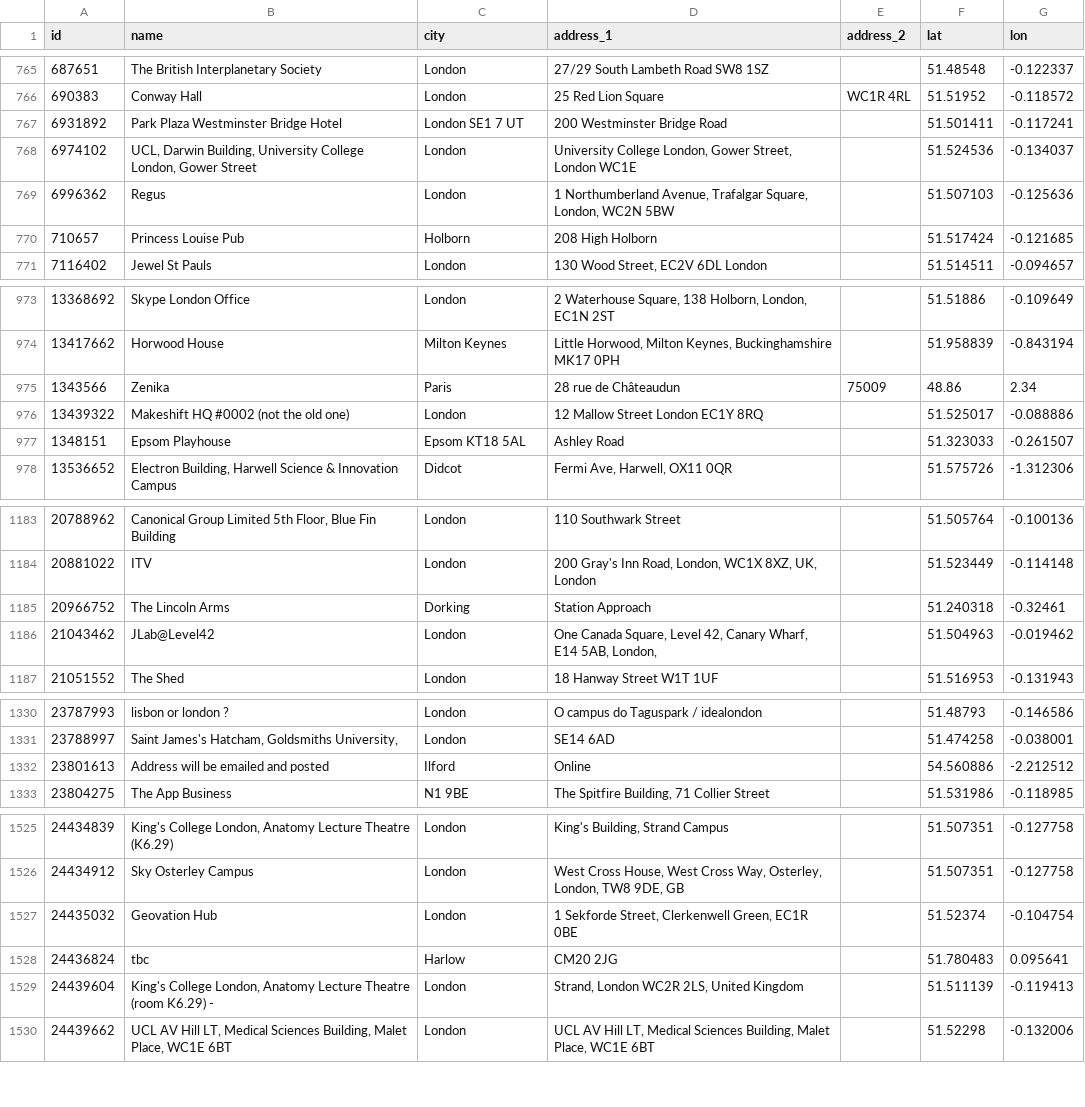
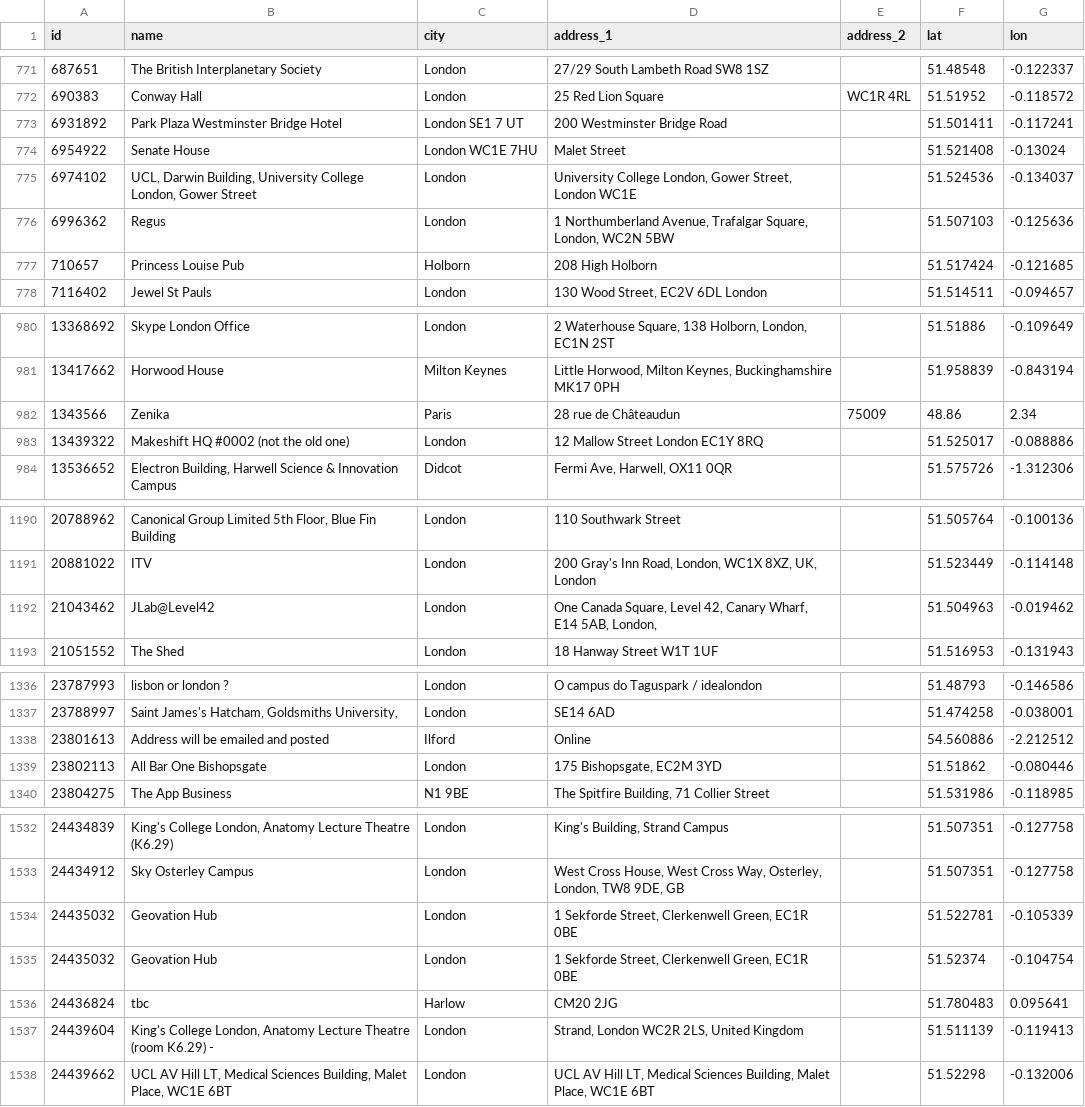
Before and after one commit to neo4j-meetups/modeling-worked-example, a CSV file: data/venues.csv, drawn as a sheet; only a part is shown, gaps mark what is left out; the diff covers the shown part only.

```diff
--- a/data/venues.csv
+++ b/data/venues.csv
@@ -767,2 +773,3 @@ id,name,city,address_1,address_2,lat,lon
 6931892,"Park Plaza Westminster Bridge Hotel","London SE1 7 UT","200 Westminster Bridge Road",,51.501411,-0.117241
+6954922,"Senate House","London WC1E 7HU","Malet Street",,51.521408,-0.13024
 6974102,"UCL, Darwin Building, University College London, Gower Street ","London","University College London, Gower Street, London WC1E",,51.524536,-0.134037
@@ -976,3 +983,2 @@ id,name,city,address_1,address_2,lat,lon
 13439322,"Makeshift HQ #0002 (not the old one)","London","12 Mallow Street London EC1Y 8RQ",,51.525017,-0.088886
-1348151,"Epsom Playhouse","Epsom KT18 5AL","Ashley Road ",,51.323033,-0.261507
 13536652,"Electron Building, Harwell Science & Innovation Campus","Didcot","Fermi Ave, Harwell, OX11 0QR",,51.575726,-1.312306
@@ -1184,3 +1191,2 @@ id,name,city,address_1,address_2,lat,lon
 20881022,"ITV","London","200 Gray's Inn Road, London, WC1X 8XZ, UK, London",,51.523449,-0.114148
-20966752,"The Lincoln Arms","Dorking","Station Approach",,51.240318,-0.32461
 21043462,"JLab@Level42","London","One Canada Square, Level 42, Canary Wharf, E14 5AB, London,",,51.504963,-0.019462
@@ -1332,2 +1338,3 @@ id,name,city,address_1,address_2,lat,lon
 23801613,"Address will be emailed and posted","Ilford","Online",,54.560886,-2.212512
+23802113,"All Bar One Bishopsgate","London","175 Bishopsgate, EC2M 3YD",,51.51862,-0.080446
 23804275,"The App Business","N1 9BE","The Spitfire Building, 71 Collier Street",,51.531986,-0.118985
@@ -1526,2 +1533,3 @@ id,name,city,address_1,address_2,lat,lon
 24434912,"Sky Osterley Campus","London"," West Cross House, West Cross Way, Osterley, London, TW8 9DE, GB ",,51.507351,-0.127758
+24435032,"Geovation Hub","London","1 Sekforde Street, Clerkenwell Green, EC1R 0BE",,51.522781,-0.105339
 24435032,"Geovation Hub","London","1 Sekforde Street, Clerkenwell Green, EC1R 0BE",,51.52374,-0.104754
```
Also changed, not shown: 10 added rows and 1 removed row elsewhere in this file, data/groups.csv, data/groups_topics.csv, 2 other files.
